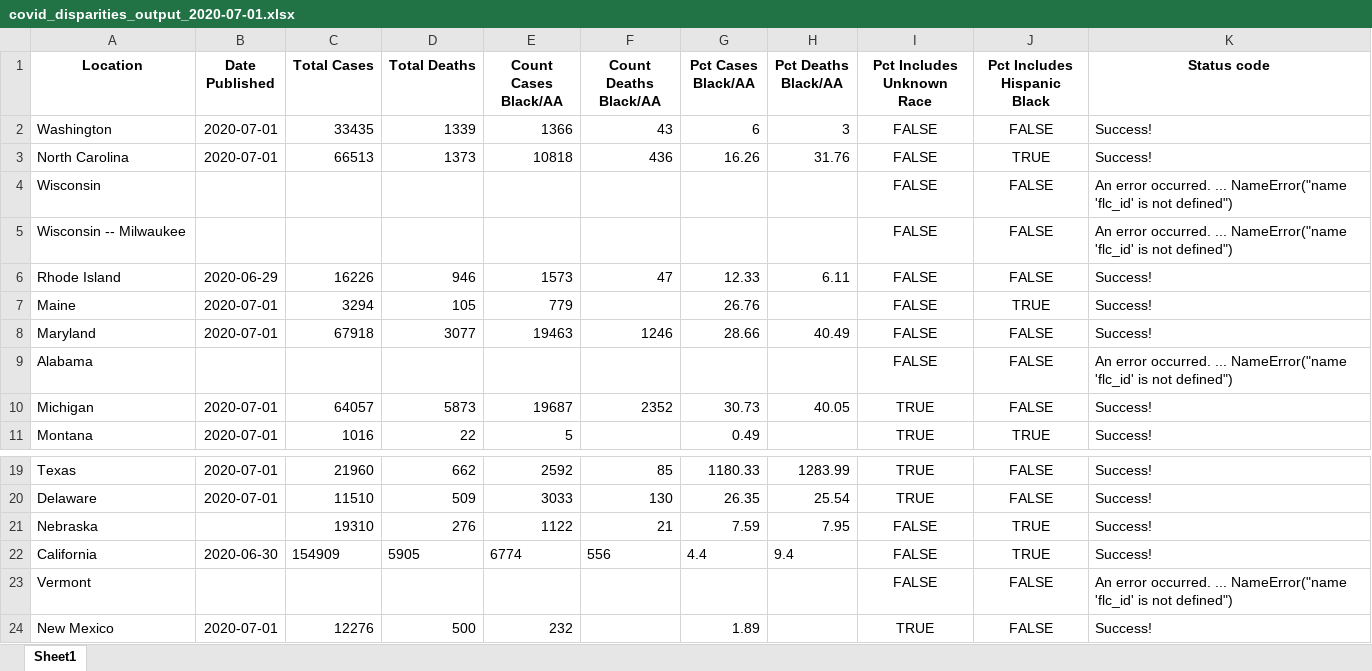
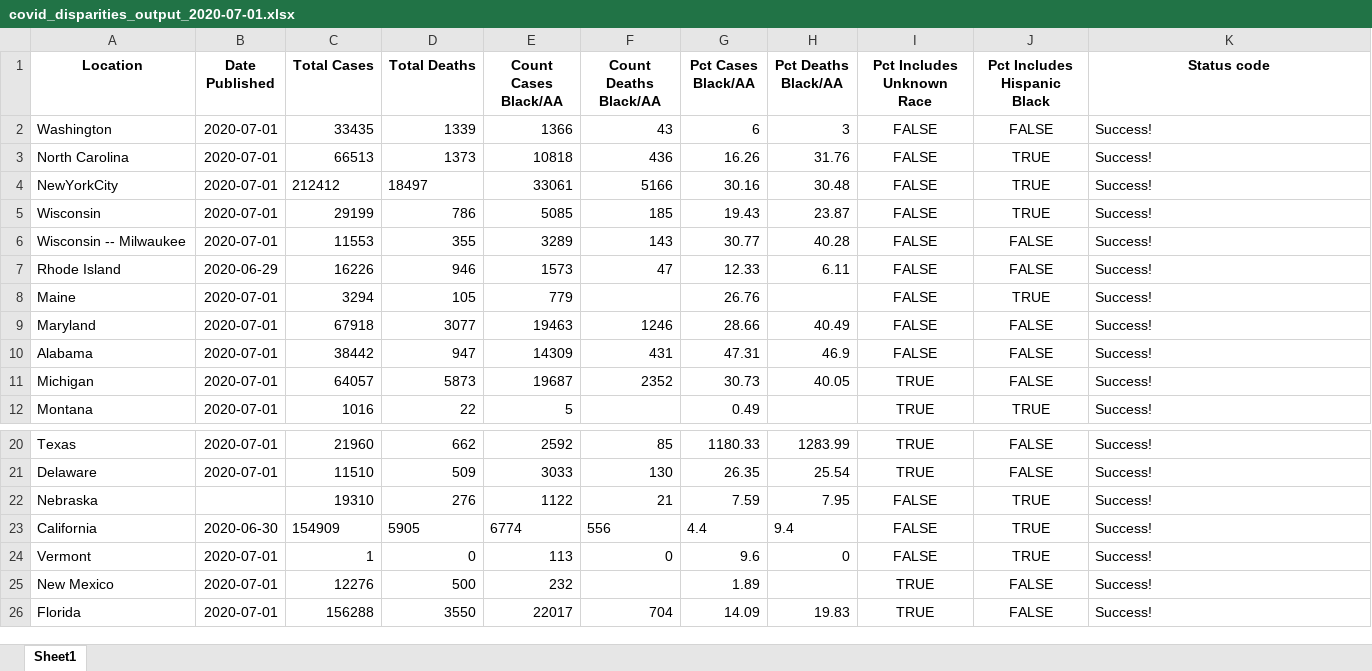
Before and after one commit to d4bl/COVID19_tracker_data_extraction, an Excel workbook: workflow/python/output/xlsx/covid_disparities_output_2020-07-01.xlsx, sheet Sheet1, drawn as a sheet; only a part is shown, gaps mark what is left out; the shorter side is filled out with more unchanged rows; values as stored, in another font and other column widths than the file's, no borders; addresses are those after the commit; the diff covers the shown part only; the diff names each change by its address in the sheet, - before the commit and + after, or states it on an @@ line.

```diff
--- a/workflow/python/output/xlsx/covid_disparities_output_2020-07-01.xlsx (sheet Sheet1)
+++ b/workflow/python/output/xlsx/covid_disparities_output_2020-07-01.xlsx (sheet Sheet1)
+row 4: NewYorkCity | 2020-07-01 | 212412 | 18497 | 33061 | 5166 | 30.16 | 30.48 | FALSE | TRUE | Success!
-B5:B6 (Date Published): (empty)
+B5:B6 (Date Published): 2020-07-01
-C5 (Total Cases): (empty)
+C5 (Total Cases): 29199
-D5 (Total Deaths): (empty)
+D5 (Total Deaths): 786
-E5 (Count Cases Black/AA): (empty)
+E5 (Count Cases Black/AA): 5085
-F5 (Count Deaths Black/AA): (empty)
+F5 (Count Deaths Black/AA): 185
-G5 (Pct Cases Black/AA): (empty)
+G5 (Pct Cases Black/AA): 19.43
-H5 (Pct Deaths Black/AA): (empty)
+H5 (Pct Deaths Black/AA): 23.87
-J5 (Pct Includes Hispanic Black): FALSE
+J5 (Pct Includes Hispanic Black): TRUE
-K5:K6 (Status code): An error occurred. ... NameError("name 'flc_id' is not defined")
+K5:K6 (Status code): Success!
-C6 (Total Cases): (empty)
+C6 (Total Cases): 11553
-D6 (Total Deaths): (empty)
+D6 (Total Deaths): 355
-E6 (Count Cases Black/AA): (empty)
+E6 (Count Cases Black/AA): 3289
-F6 (Count Deaths Black/AA): (empty)
+F6 (Count Deaths Black/AA): 143
-G6 (Pct Cases Black/AA): (empty)
+G6 (Pct Cases Black/AA): 30.77
-H6 (Pct Deaths Black/AA): (empty)
+H6 (Pct Deaths Black/AA): 40.28
-B10 (Date Published): (empty)
+B10 (Date Published): 2020-07-01
-C10 (Total Cases): (empty)
+C10 (Total Cases): 38442
-D10 (Total Deaths): (empty)
+D10 (Total Deaths): 947
-E10 (Count Cases Black/AA): (empty)
+E10 (Count Cases Black/AA): 14309
-F10 (Count Deaths Black/AA): (empty)
+F10 (Count Deaths Black/AA): 431
-G10 (Pct Cases Black/AA): (empty)
+G10 (Pct Cases Black/AA): 47.31
-H10 (Pct Deaths Black/AA): (empty)
+H10 (Pct Deaths Black/AA): 46.9
-K10 (Status code): An error occurred. ... NameError("name 'flc_id' is not defined")
+K10 (Status code): Success!
-B24 (Date Published): (empty)
+B24 (Date Published): 2020-07-01
-C24 (Total Cases): (empty)
+C24 (Total Cases): 1
-D24 (Total Deaths): (empty)
+D24 (Total Deaths): 0
-E24 (Count Cases Black/AA): (empty)
+E24 (Count Cases Black/AA): 113
-F24 (Count Deaths Black/AA): (empty)
+F24 (Count Deaths Black/AA): 0
-G24 (Pct Cases Black/AA): (empty)
+G24 (Pct Cases Black/AA): 9.6
-H24 (Pct Deaths Black/AA): (empty)
+H24 (Pct Deaths Black/AA): 0
-J24 (Pct Includes Hispanic Black): FALSE
+J24 (Pct Includes Hispanic Black): TRUE
-K24 (Status code): An error occurred. ... NameError("name 'flc_id' is not defined")
+K24 (Status code): Success!
```
Also changed, not shown: 36 edited cells elsewhere in this sheet, 3 other files.
